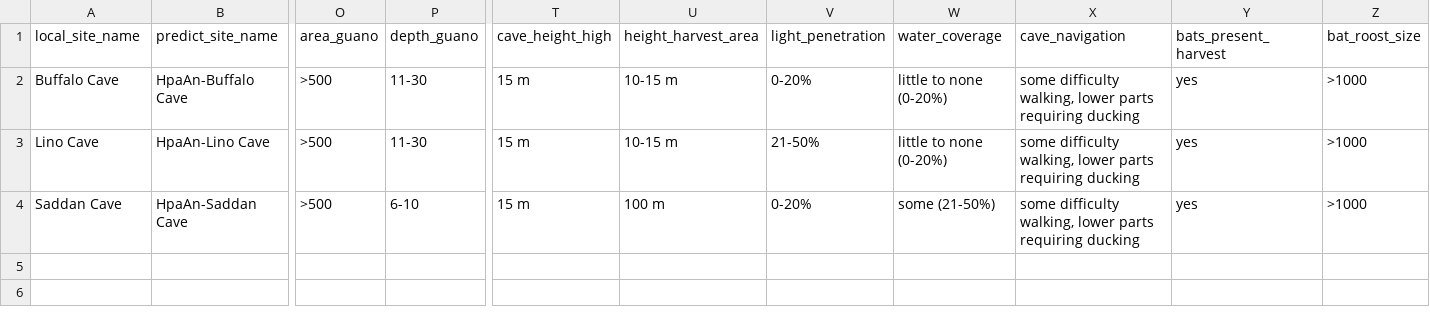
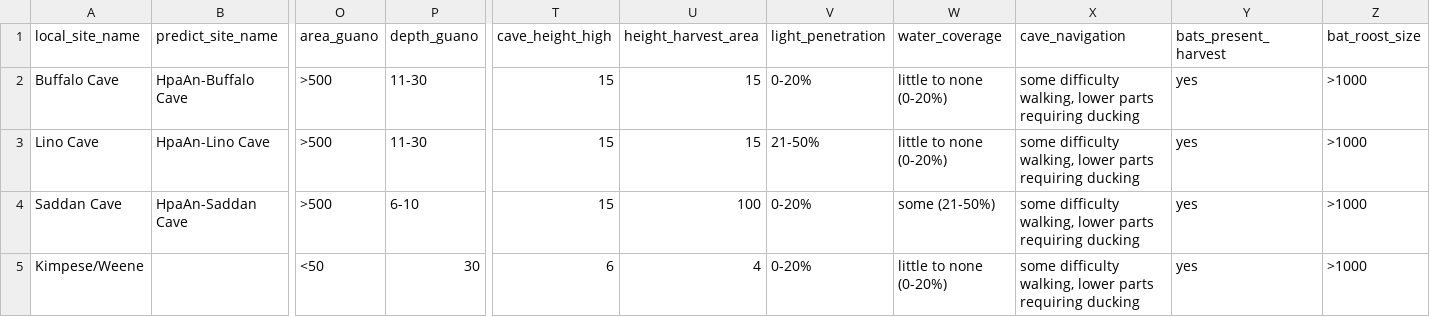
Before and after one commit to ecohealthalliance/bat-harvester, a CSV file: data/bat_harvester_questionnaire.csv, drawn as a sheet; only a part is shown, gaps mark what is left out; rows hold the shown columns only; the diff names each change by its address in the sheet, - before the commit and + after, or states it on an @@ line.

Commit message:
add DRC data

```diff
--- a/data/bat_harvester_questionnaire.csv
+++ b/data/bat_harvester_questionnaire.csv
-T2:T4 (cave_height_high): 15 m
+T2:T4 (cave_height_high): 15
-U2:U3 (height_harvest_area): 10-15 m
+U2:U3 (height_harvest_area): 15
-U4 (height_harvest_area): 100 m
+U4 (height_harvest_area): 100
+row 5: Kimpese/Weene |  | <50 | 30 | 6 | 4 | 0-20% | little to none (0-20%) | some difficulty walking, lower parts requiring ducking | yes | >1000
```
